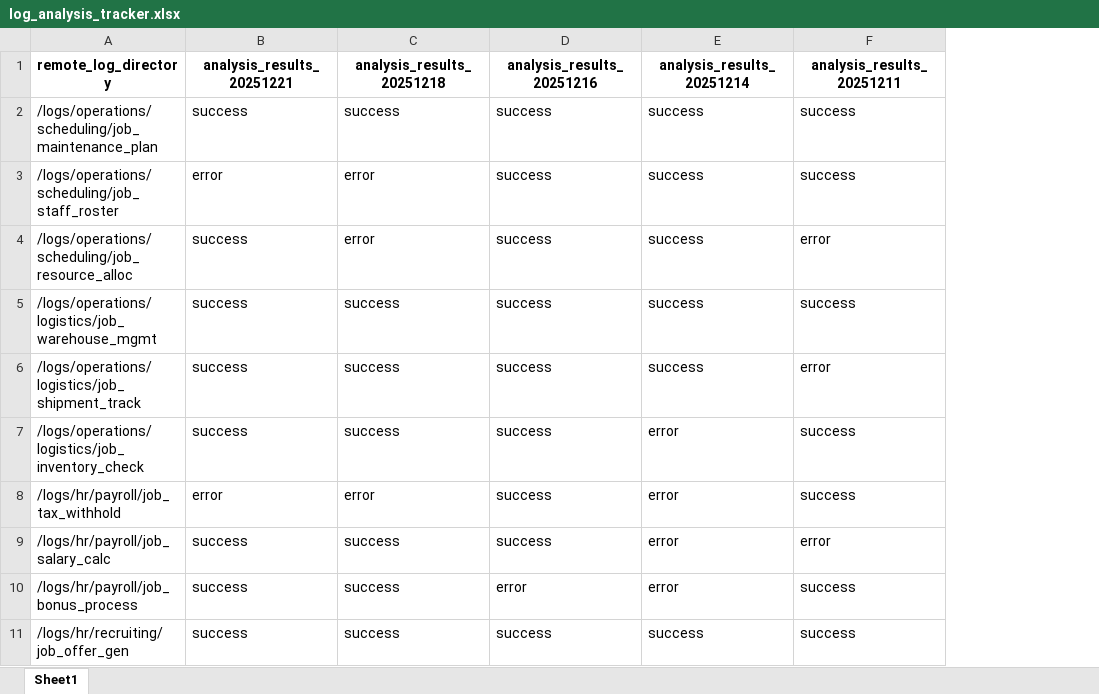
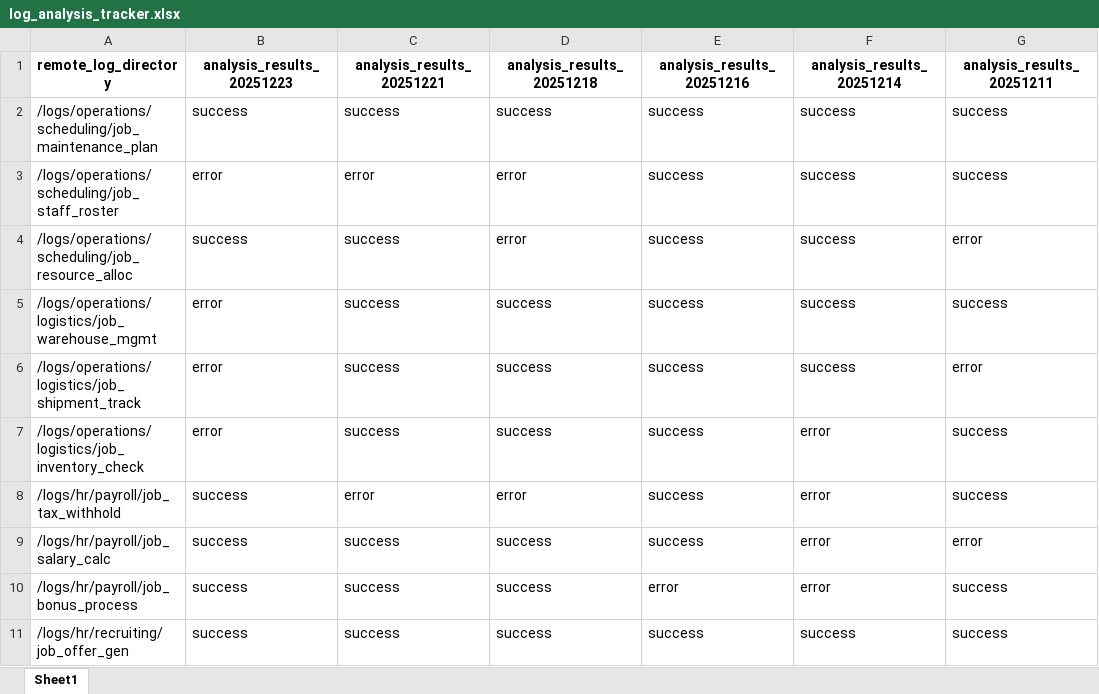
Before and after one commit to benkaan001/remote-log-analysis-automation, an Excel workbook: data/log_analysis_tracker.xlsx, sheet Sheet1, drawn as a sheet; only a part is shown; values as stored, in another font and other column widths than the file's, no borders; the diff names each change by its address in the sheet, - before the commit and + after, or states it on an @@ line.

```diff
--- a/data/log_analysis_tracker.xlsx (sheet Sheet1)
+++ b/data/log_analysis_tracker.xlsx (sheet Sheet1)
+column B (analysis_results_20251223), rows 2-11: success | error | success | error | error | error | success | success | success | success
```
Also changed, not shown: 25 other files.
